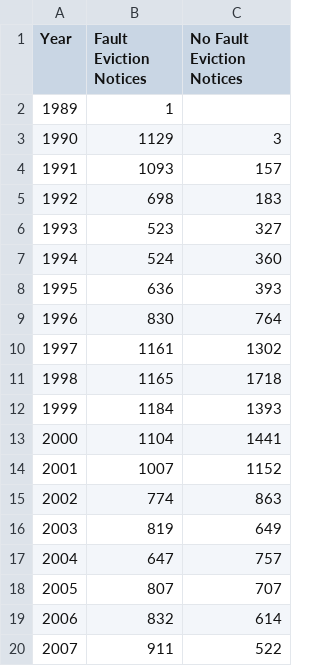
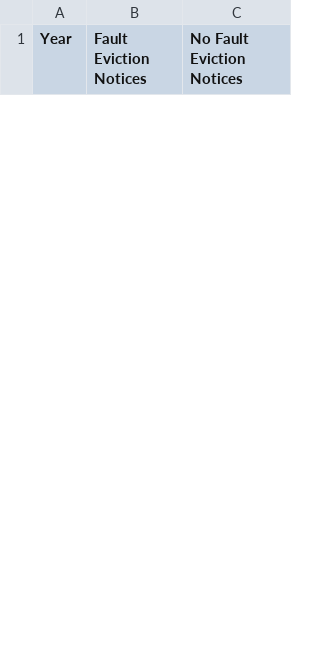
Before and after one commit to DataSF/summary-data, a CSV file: eviction_notices_by_fault_count.csv, drawn as a sheet; only a part is shown; removed rows and columns are numbered as before the commit, all else as after; the diff covers the shown part only; the diff names each change by its address in the sheet, - before the commit and + after, or states it on an @@ line.

```diff
--- a/eviction_notices_by_fault_count.csv
+++ b/eviction_notices_by_fault_count.csv
-row 2: 1989 | 1
-row 3: 1990 | 1129 | 3
-row 4: 1991 | 1093 | 157
-row 5: 1992 | 698 | 183
-row 6: 1993 | 523 | 327
-row 7: 1994 | 524 | 360
-row 8: 1995 | 636 | 393
-row 9: 1996 | 830 | 764
-row 10: 1997 | 1161 | 1302
-row 11: 1998 | 1165 | 1718
-row 12: 1999 | 1184 | 1393
-row 13: 2000 | 1104 | 1441
-row 14: 2001 | 1007 | 1152
-row 15: 2002 | 774 | 863
-row 16: 2003 | 819 | 649
-row 17: 2004 | 647 | 757
-row 18: 2005 | 807 | 707
-row 19: 2006 | 832 | 614
-row 20: 2007 | 911 | 522
```
Also changed, not shown: 19 added rows and 7 removed rows elsewhere in this file, eviction_notices_affecting_supply.csv, eviction_notices_no_fault_other.csv, 3 other files.
